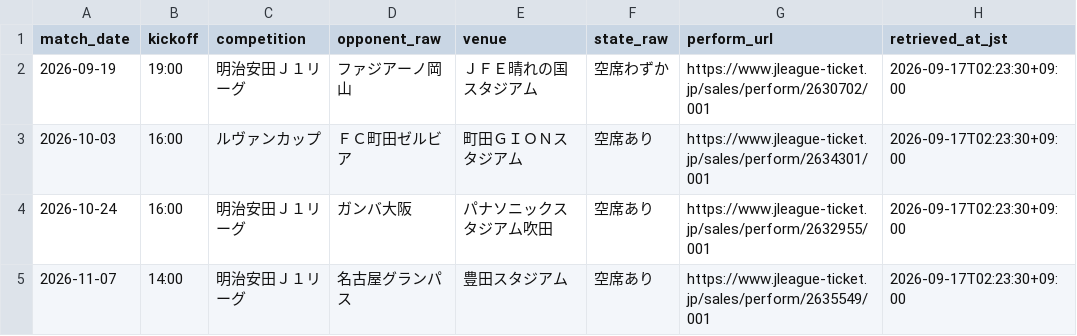
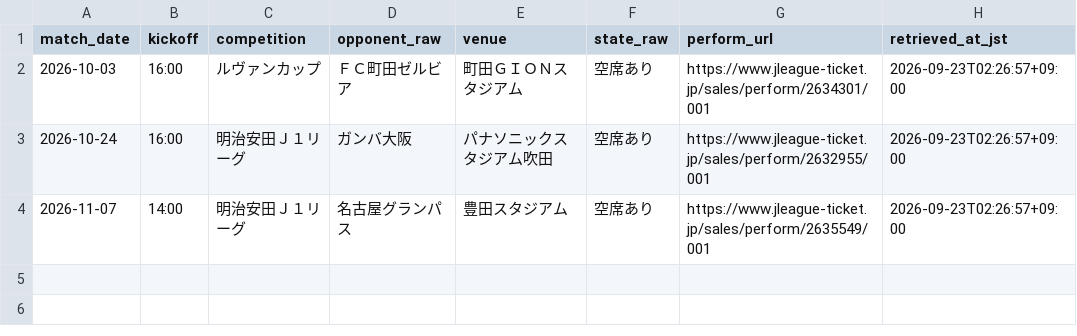
Before and after one commit to koteikara/Sanga, a CSV file: docs/sheets/away-tickets.current.csv, drawn as a sheet.

```diff
--- a/docs/sheets/away-tickets.current.csv
+++ b/docs/sheets/away-tickets.current.csv
@@ -1,5 +1,4 @@
 match_date,kickoff,competition,opponent_raw,venue,state_raw,perform_url,retrieved_at_jst
-2026-09-19,19:00,明治安田Ｊ１リーグ,ファジアーノ岡山,ＪＦＥ晴れの国スタジアム,空席わずか,https://www.jleague-ticket.jp/sales/perform/2630702/001,2026-09-17T02:23:30+09:00
-2026-10-03,16:00,ルヴァンカップ,ＦＣ町田ゼルビア,町田ＧＩＯＮスタジアム,空席あり,https://www.jleague-ticket.jp/sales/perform/2634301/001,2026-09-17T02:23:30+09:00
-2026-10-24,16:00,明治安田Ｊ１リーグ,ガンバ大阪,パナソニックスタジアム吹田,空席あり,https://www.jleague-ticket.jp/sales/perform/2632955/001,2026-09-17T02:23:30+09:00
-2026-11-07,14:00,明治安田Ｊ１リーグ,名古屋グランパス,豊田スタジアム,空席あり,https://www.jleague-ticket.jp/sales/perform/2635549/001,2026-09-17T02:23:30+09:00
+2026-10-03,16:00,ルヴァンカップ,ＦＣ町田ゼルビア,町田ＧＩＯＮスタジアム,空席あり,https://www.jleague-ticket.jp/sales/perform/2634301/001,2026-09-23T02:26:57+09:00
+2026-10-24,16:00,明治安田Ｊ１リーグ,ガンバ大阪,パナソニックスタジアム吹田,空席あり,https://www.jleague-ticket.jp/sales/perform/2632955/001,2026-09-23T02:26:57+09:00
+2026-11-07,14:00,明治安田Ｊ１リーグ,名古屋グランパス,豊田スタジアム,空席あり,https://www.jleague-ticket.jp/sales/perform/2635549/001,2026-09-23T02:26:57+09:00
```
Also changed, not shown: docs/sheets/news-times.current.csv, docs/sheets/news.current.csv, 6 other files.
